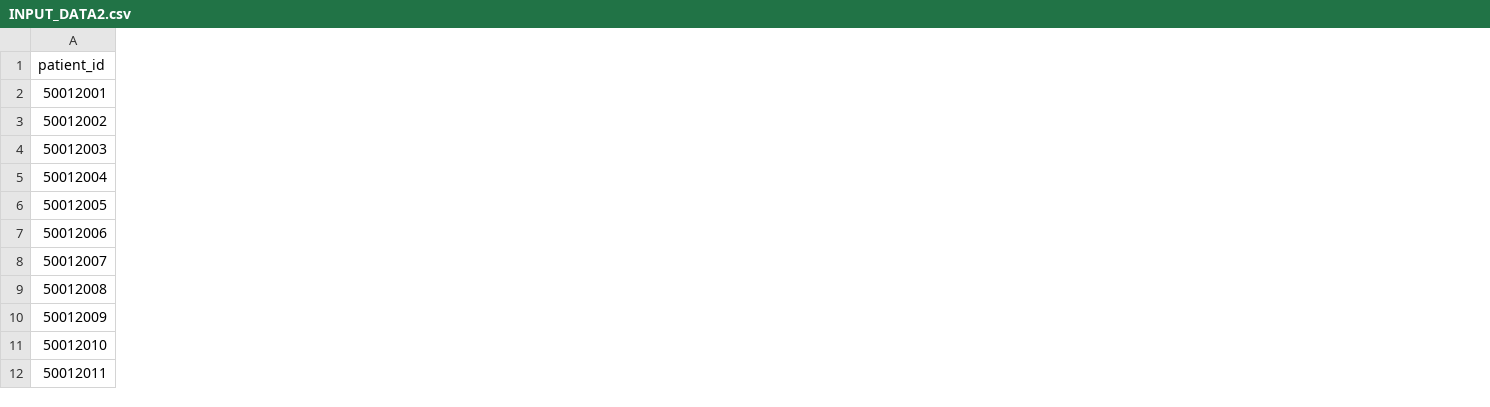
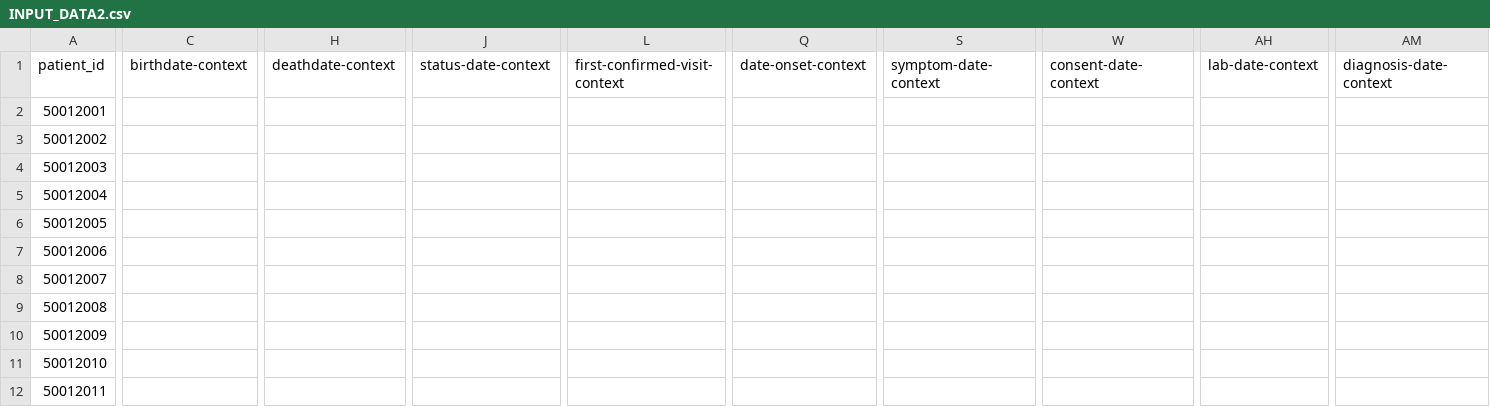
Before and after one commit to pabloalarconm/Hefesto, a CSV file: data/INPUT_DATA2.csv, drawn as a sheet; only a part is shown, gaps mark what is left out; the diff covers the shown part only; the diff names each change by its address in the sheet, - before the commit and + after, or states it on an @@ line.

```diff
--- a/data/INPUT_DATA2.csv
+++ b/data/INPUT_DATA2.csv
+column C (birthdate-context), empty
+column H (deathdate-context), empty
+column J (status-date-context), empty
+column L (first-confirmed-visit-context), empty
+column Q (date-onset-context), empty
+column S (symptom-date-context), empty
+column W (consent-date-context), empty
+column AH (lab-date-context), empty
+column AM (diagnosis-date-context), empty
```
Also changed, not shown: 4 added columns elsewhere in this file, 8 other files.
